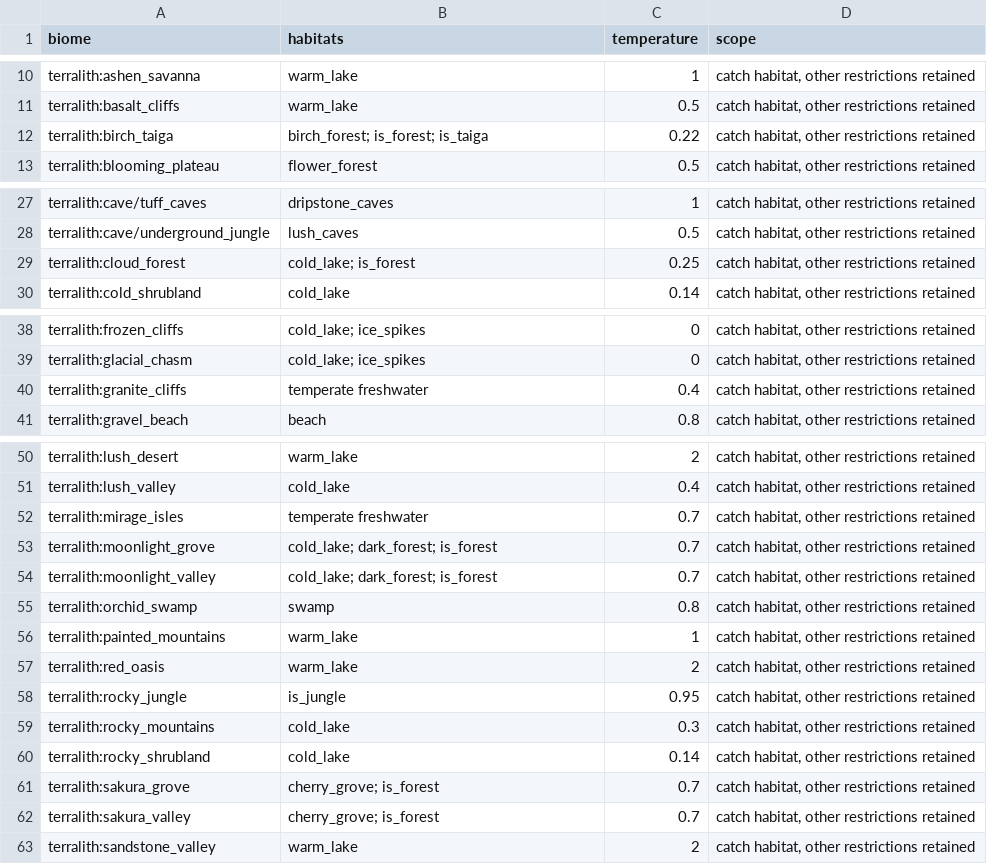
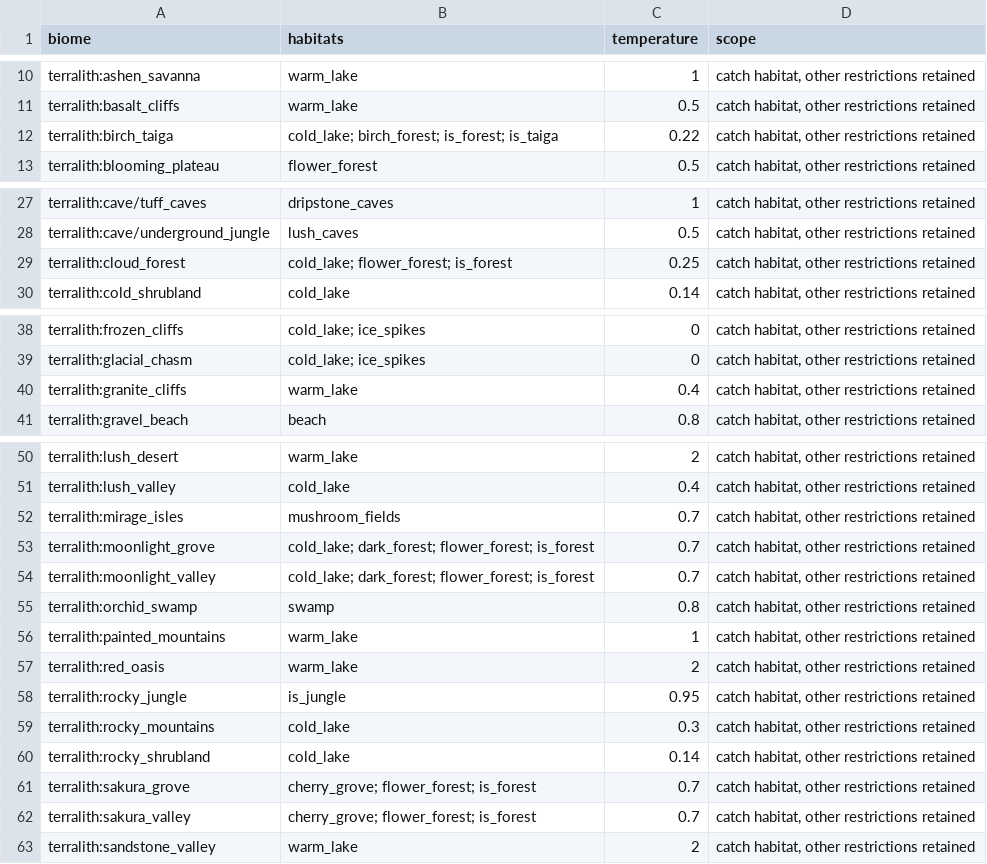
Before and after one commit to lucasteo16/aeropunk, a CSV file: docs/fishing-habitat-coverage.csv, drawn as a sheet; only a part is shown, gaps mark what is left out; the diff covers the shown part only.

Commit message:
fix: refine fishing habitat matches and exclude frozen desert catches

```diff
--- a/docs/fishing-habitat-coverage.csv
+++ b/docs/fishing-habitat-coverage.csv
@@ -11,3 +11,3 @@ terralith:ashen_savanna,warm_lake,1,"catch habitat, other restrictions retained"
 terralith:basalt_cliffs,warm_lake,0.5,"catch habitat, other restrictions retained"
-terralith:birch_taiga,birch_forest; is_forest; is_taiga,0.22,"catch habitat, other restrictions retained"
+terralith:birch_taiga,cold_lake; birch_forest; is_forest; is_taiga,0.22,"catch habitat, other restrictions retained"
 terralith:blooming_plateau,flower_forest,0.5,"catch habitat, other restrictions retained"
@@ -28,3 +28,3 @@ terralith:cave/tuff_caves,dripstone_caves,1,"catch habitat, other restrictions r
 terralith:cave/underground_jungle,lush_caves,0.5,"catch habitat, other restrictions retained"
-terralith:cloud_forest,cold_lake; is_forest,0.25,"catch habitat, other restrictions retained"
+terralith:cloud_forest,cold_lake; flower_forest; is_forest,0.25,"catch habitat, other restrictions retained"
 terralith:cold_shrubland,cold_lake,0.14,"catch habitat, other restrictions retained"
@@ -39,3 +39,3 @@ terralith:frozen_cliffs,cold_lake; ice_spikes,0,"catch habitat, other restrictio
 terralith:glacial_chasm,cold_lake; ice_spikes,0,"catch habitat, other restrictions retained"
-terralith:granite_cliffs,temperate freshwater,0.4,"catch habitat, other restrictions retained"
+terralith:granite_cliffs,warm_lake,0.4,"catch habitat, other restrictions retained"
 terralith:gravel_beach,beach,0.8,"catch habitat, other restrictions retained"
@@ -51,5 +51,5 @@ terralith:lush_desert,warm_lake,2,"catch habitat, other restrictions retained"
 terralith:lush_valley,cold_lake,0.4,"catch habitat, other restrictions retained"
-terralith:mirage_isles,temperate freshwater,0.7,"catch habitat, other restrictions retained"
-terralith:moonlight_grove,cold_lake; dark_forest; is_forest,0.7,"catch habitat, other restrictions retained"
-terralith:moonlight_valley,cold_lake; dark_forest; is_forest,0.7,"catch habitat, other restrictions retained"
+terralith:mirage_isles,mushroom_fields,0.7,"catch habitat, other restrictions retained"
+terralith:moonlight_grove,cold_lake; dark_forest; flower_forest; is_forest,0.7,"catch habitat, other restrictions retained"
+terralith:moonlight_valley,cold_lake; dark_forest; flower_forest; is_forest,0.7,"catch habitat, other restrictions retained"
 terralith:orchid_swamp,swamp,0.8,"catch habitat, other restrictions retained"
@@ -60,4 +60,4 @@ terralith:rocky_mountains,cold_lake,0.3,"catch habitat, other restrictions retai
 terralith:rocky_shrubland,cold_lake,0.14,"catch habitat, other restrictions retained"
-terralith:sakura_grove,cherry_grove; is_forest,0.7,"catch habitat, other restrictions retained"
-terralith:sakura_valley,cherry_grove; is_forest,0.7,"catch habitat, other restrictions retained"
+terralith:sakura_grove,cherry_grove; flower_forest; is_forest,0.7,"catch habitat, other restrictions retained"
+terralith:sakura_valley,cherry_grove; flower_forest; is_forest,0.7,"catch habitat, other restrictions retained"
 terralith:sandstone_valley,warm_lake,2,"catch habitat, other restrictions retained"
```
Also changed, not shown: 2 edited cells elsewhere in this file, 19 other files.
